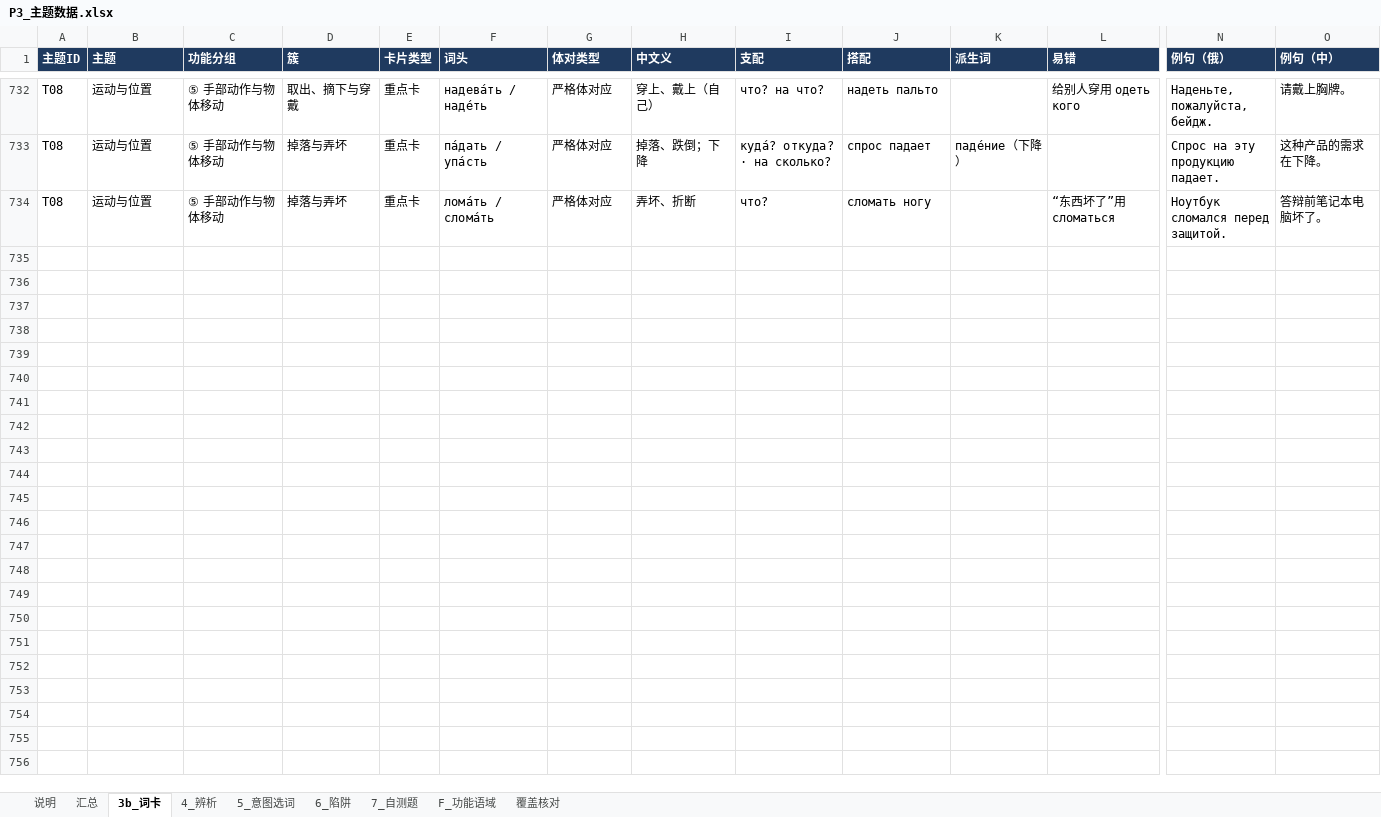
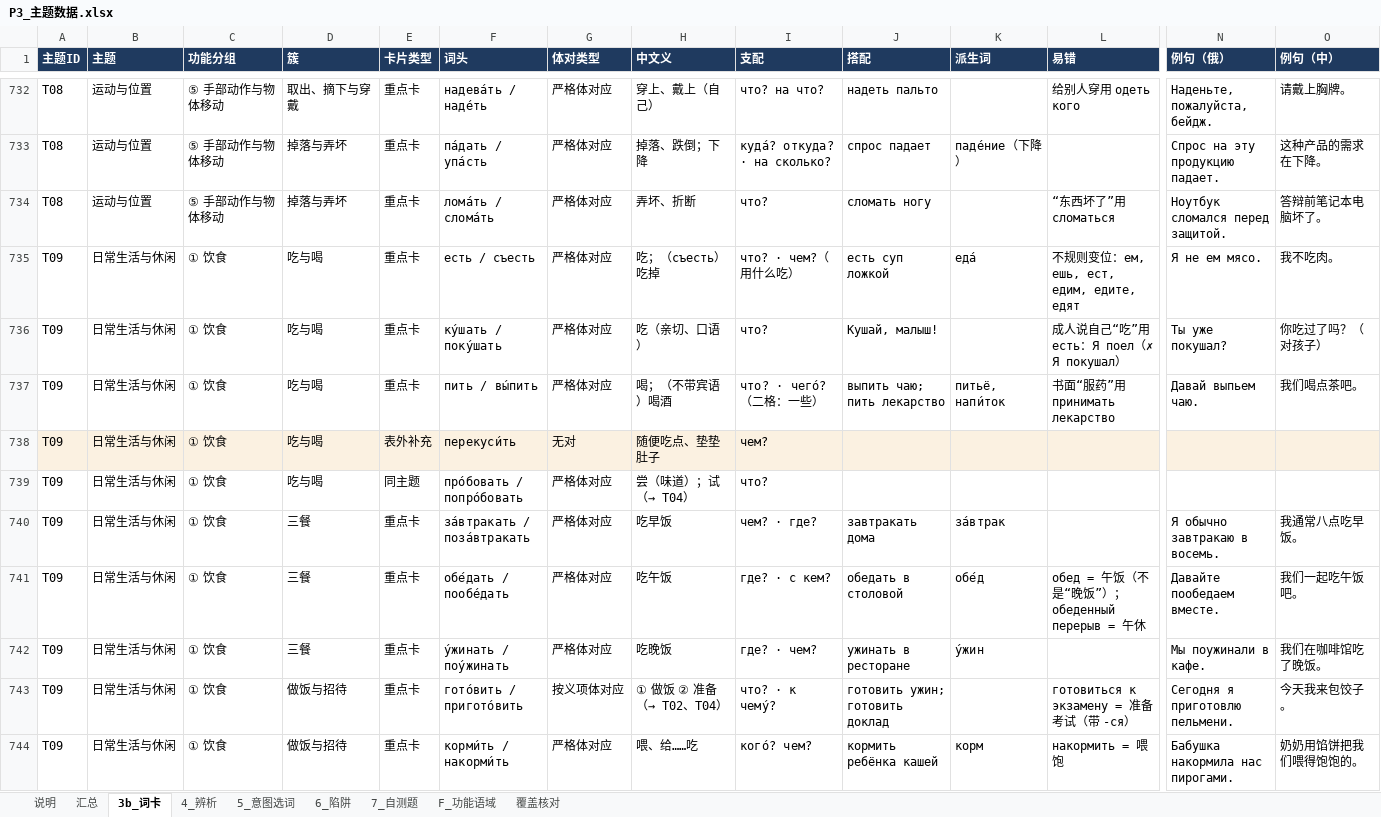
Before and after one commit to alice860/get_standards, an Excel workbook: russian_maps/P3_主题数据.xlsx, sheet 3b_词卡, drawn as a sheet; only a part is shown, gaps mark what is left out; values as stored, in another font and other column widths than the file's, no borders; charts and pictures not drawn; rows hold the shown columns only; the diff covers the shown part only; the diff names each change by its address in the sheet, - before the commit and + after, or states it on an @@ line.

```diff
--- a/russian_maps/P3_主题数据.xlsx (sheet 3b_词卡)
+++ b/russian_maps/P3_主题数据.xlsx (sheet 3b_词卡)
+row 735: T09 | 日常生活与休闲 | ① 饮食 | 吃与喝 | 重点卡 | есть / съесть | 严格体对应 | 吃；（съесть）吃掉 | что? · чем?（用什么吃） | есть суп ложкой | еда́ | 不规则变位：ем, ешь, ест, едим, едите, едят | Я не ем мясо. | 我不吃肉。
+row 736: T09 | 日常生活与休闲 | ① 饮食 | 吃与喝 | 重点卡 | ку́шать / поку́шать | 严格体对应 | 吃（亲切、口语） | что? | Кушай, малыш! |  | 成人说自己“吃”用 есть：Я поел（✗ Я покушал） | Ты уже покушал? | 你吃过了吗？（对孩子）
+row 737: T09 | 日常生活与休闲 | ① 饮食 | 吃与喝 | 重点卡 | пить / вы́пить | 严格体对应 | 喝；（不带宾语）喝酒 | что? · чего́?（二格：一些） | выпить чаю; пить лекарство | питьё, напи́ток | 书面“服药”用 принимать лекарство | Давай выпьем чаю. | 我们喝点茶吧。
+row 738: T09 | 日常生活与休闲 | ① 饮食 | 吃与喝 | 表外补充 | перекуси́ть | 无对 | 随便吃点、垫垫肚子 | чем?
+row 739: T09 | 日常生活与休闲 | ① 饮食 | 吃与喝 | 同主题 | про́бовать / попро́бовать | 严格体对应 | 尝（味道）；试（→ T04） | что?
+row 740: T09 | 日常生活与休闲 | ① 饮食 | 三餐 | 重点卡 | за́втракать / поза́втракать | 严格体对应 | 吃早饭 | чем? · где? | завтракать дома | за́втрак |  | Я обычно завтракаю в восемь. | 我通常八点吃早饭。
+row 741: T09 | 日常生活与休闲 | ① 饮食 | 三餐 | 重点卡 | обе́дать / пообе́дать | 严格体对应 | 吃午饭 | где? · с кем? | обедать в столовой | обе́д | обед = 午饭（不是“晚饭”）；обеденный перерыв = 午休 | Давайте пообедаем вместе. | 我们一起吃午饭吧。
+row 742: T09 | 日常生活与休闲 | ① 饮食 | 三餐 | 重点卡 | у́жинать / поу́жинать | 严格体对应 | 吃晚饭 | где? · чем? | ужинать в ресторане | у́жин |  | Мы поужинали в кафе. | 我们在咖啡馆吃了晚饭。
+row 743: T09 | 日常生活与休闲 | ① 饮食 | 做饭与招待 | 重点卡 | гото́вить / пригото́вить | 按义项体对应 | ① 做饭 ② 准备（→ T02、T04） | что? · к чему́? | готовить ужин; готовить доклад |  | готовиться к экзамену = 准备考试（带 -ся） | Сегодня я приготовлю пельмени. | 今天我来包饺子。
+row 744: T09 | 日常生活与休闲 | ① 饮食 | 做饭与招待 | 重点卡 | корми́ть / накорми́ть | 严格体对应 | 喂、给……吃 | кого́? чем? | кормить ребёнка кашей | корм | накормить = 喂饱 | Бабушка накормила нас пирогами. | 奶奶用馅饼把我们喂得饱饱的。
```
Also changed, not shown: 58 added rows elsewhere in this sheet, sheet 5_意图选词, sheet 4_辨析, sheet 6_陷阱, sheet 7_自测题, sheet F_功能语域, sheet 汇总, 21 other files.
